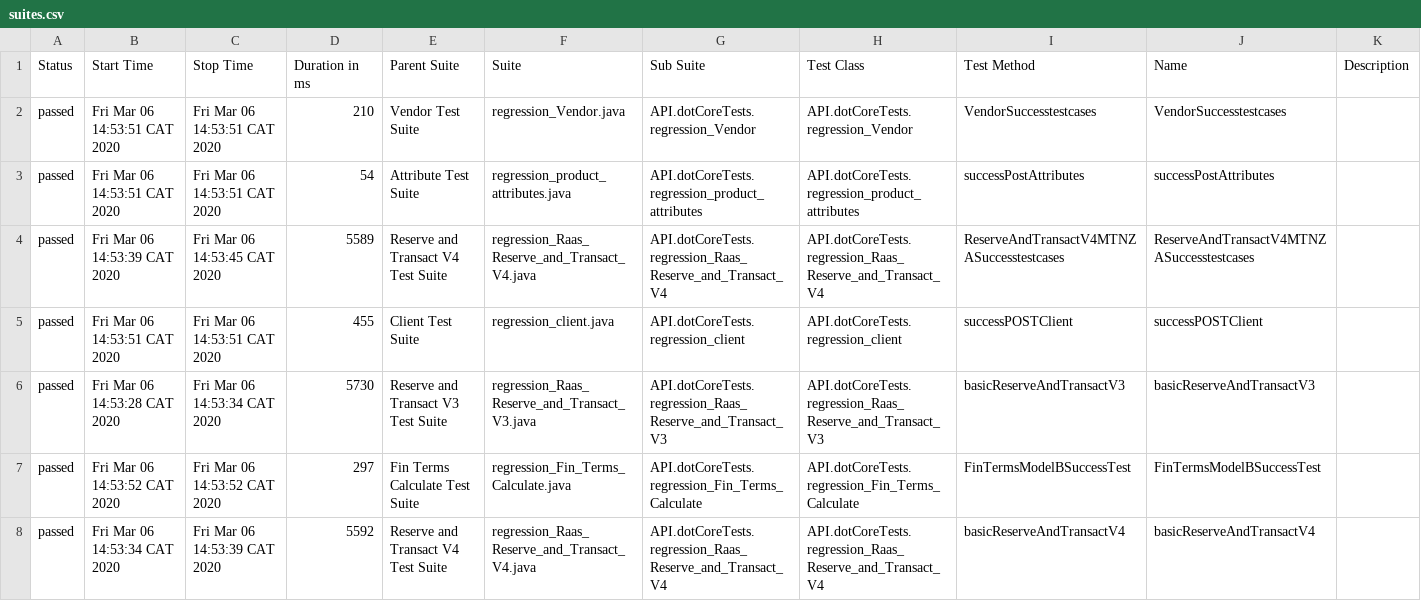
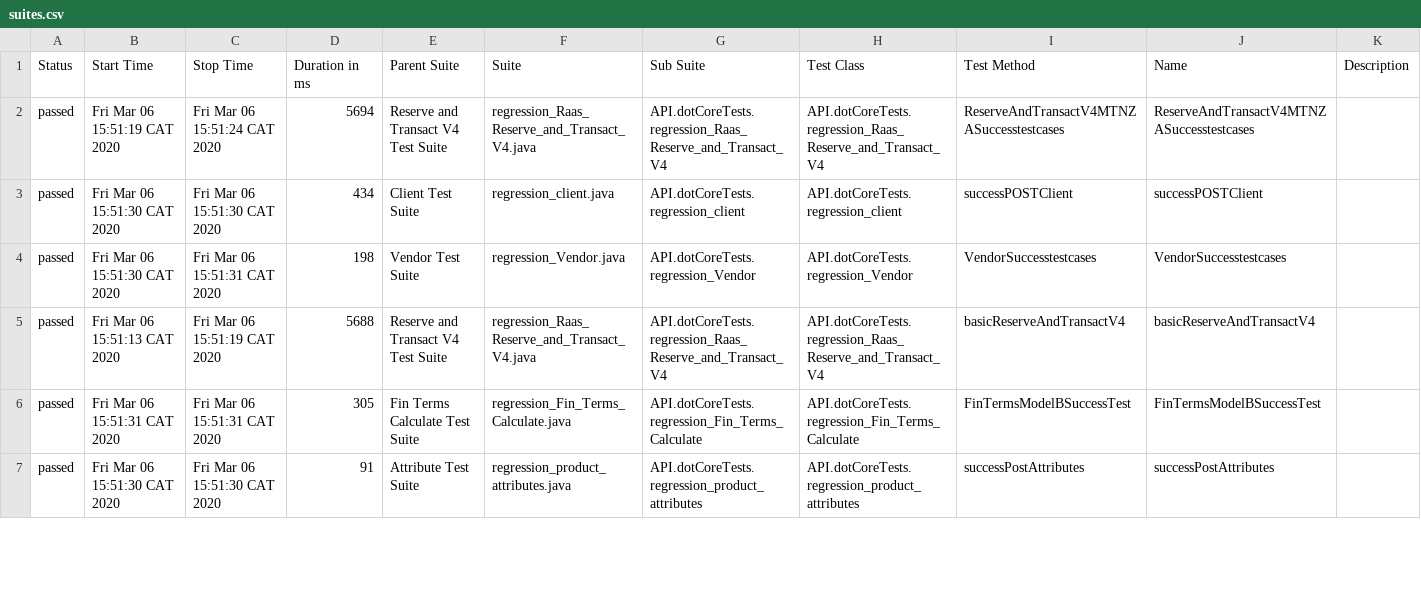
Before and after one commit to MykolaOdynets111/clicatel, a CSV file: allure-report/data/suites.csv, drawn as a sheet; only a part is shown; the diff covers the shown part only.

Commit message:
Hardening test cases
reserve and transact v3

```diff
--- a/allure-report/data/suites.csv
+++ b/allure-report/data/suites.csv
@@ -1,8 +1,7 @@
 "Status","Start Time","Stop Time","Duration in ms","Parent Suite","Suite","Sub Suite","Test Class","Test Method","Name","Description"
-"passed","Fri Mar 06 14:53:51 CAT 2020","Fri Mar 06 14:53:51 CAT 2020","210","Vendor Test Suite","regression_Vendor.java","API.dotCoreTests.regression_Vendor","API.dotCoreTests.regression_Vendor","VendorSuccesstestcases","VendorSuccesstestcases",""
-"passed","Fri Mar 06 14:53:51 CAT 2020","Fri Mar 06 14:53:51 CAT 2020","54","Attribute Test Suite","regression_product_attributes.java","API.dotCoreTests.regression_product_attributes","API.dotCoreTests.regression_product_attributes","successPostAttributes","successPostAttributes",""
-"passed","Fri Mar 06 14:53:39 CAT 2020","Fri Mar 06 14:53:45 CAT 2020","5589","Reserve and Transact V4 Test Suite","regression_Raas_Reserve_and_Transact_V4.java","API.dotCoreTests.regression_Raas_Reserve_and_Transact_V4","API.dotCoreTests.regression_Raas_Reserve_and_Transact_V4","ReserveAndTransactV4MTNZASuccesstestcases","ReserveAndTransactV4MTNZASuccesstestcases",""
-"passed","Fri Mar 06 14:53:51 CAT 2020","Fri Mar 06 14:53:51 CAT 2020","455","Client Test Suite","regression_client.java","API.dotCoreTests.regression_client","API.dotCoreTests.regression_client","successPOSTClient","successPOSTClient",""
-"passed","Fri Mar 06 14:53:28 CAT 2020","Fri Mar 06 14:53:34 CAT 2020","5730","Reserve and Transact V3 Test Suite","regression_Raas_Reserve_and_Transact_V3.java","API.dotCoreTests.regression_Raas_Reserve_and_Transact_V3","API.dotCoreTests.regression_Raas_Reserve_and_Transact_V3","basicReserveAndTransactV3","basicReserveAndTransactV3",""
-"passed","Fri Mar 06 14:53:52 CAT 2020","Fri Mar 06 14:53:52 CAT 2020","297","Fin Terms Calculate Test Suite","regression_Fin_Terms_Calculate.java","API.dotCoreTests.regression_Fin_Terms_Calculate","API.dotCoreTests.regression_Fin_Terms_Calculate","FinTermsModelBSuccessTest","FinTermsModelBSuccessTest",""
-"passed","Fri Mar 06 14:53:34 CAT 2020","Fri Mar 06 14:53:39 CAT 2020","5592","Reserve and Transact V4 Test Suite","regression_Raas_Reserve_and_Transact_V4.java","API.dotCoreTests.regression_Raas_Reserve_and_Transact_V4","API.dotCoreTests.regression_Raas_Reserve_and_Transact_V4","basicReserveAndTransactV4","basicReserveAndTransactV4",""
+"passed","Fri Mar 06 15:51:19 CAT 2020","Fri Mar 06 15:51:24 CAT 2020","5694","Reserve and Transact V4 Test Suite","regression_Raas_Reserve_and_Transact_V4.java","API.dotCoreTests.regression_Raas_Reserve_and_Transact_V4","API.dotCoreTests.regression_Raas_Reserve_and_Transact_V4","ReserveAndTransactV4MTNZASuccesstestcases","ReserveAndTransactV4MTNZASuccesstestcases",""
+"passed","Fri Mar 06 15:51:30 CAT 2020","Fri Mar 06 15:51:30 CAT 2020","434","Client Test Suite","regression_client.java","API.dotCoreTests.regression_client","API.dotCoreTests.regression_client","successPOSTClient","successPOSTClient",""
+"passed","Fri Mar 06 15:51:30 CAT 2020","Fri Mar 06 15:51:31 CAT 2020","198","Vendor Test Suite","regression_Vendor.java","API.dotCoreTests.regression_Vendor","API.dotCoreTests.regression_Vendor","VendorSuccesstestcases","VendorSuccesstestcases",""
+"passed","Fri Mar 06 15:51:13 CAT 2020","Fri Mar 06 15:51:19 CAT 2020","5688","Reserve and Transact V4 Test Suite","regression_Raas_Reserve_and_Transact_V4.java","API.dotCoreTests.regression_Raas_Reserve_and_Transact_V4","API.dotCoreTests.regression_Raas_Reserve_and_Transact_V4","basicReserveAndTransactV4","basicReserveAndTransactV4",""
+"passed","Fri Mar 06 15:51:31 CAT 2020","Fri Mar 06 15:51:31 CAT 2020","305","Fin Terms Calculate Test Suite","regression_Fin_Terms_Calculate.java","API.dotCoreTests.regression_Fin_Terms_Calculate","API.dotCoreTests.regression_Fin_Terms_Calculate","FinTermsModelBSuccessTest","FinTermsModelBSuccessTest",""
+"passed","Fri Mar 06 15:51:30 CAT 2020","Fri Mar 06 15:51:30 CAT 2020","91","Attribute Test Suite","regression_product_attributes.java","API.dotCoreTests.regression_product_attributes","API.dotCoreTests.regression_product_attributes","successPostAttributes","successPostAttributes",""
```
Also changed, not shown: 3 added rows, 1 removed row and 12 edited cells elsewhere in this file, 59 other files.
